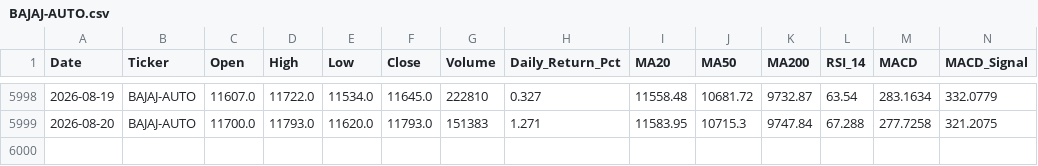
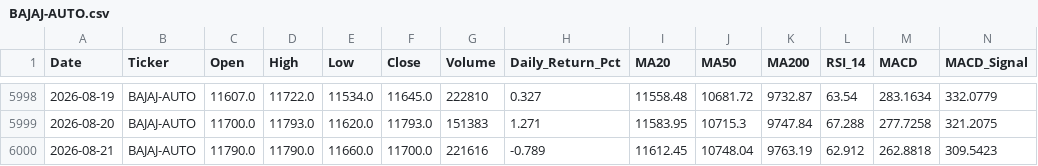
Before and after one commit to wimpypython/nifty-stock-intelligence, a CSV file: data/historical/BAJAJ-AUTO.csv, drawn as a sheet; only a part is shown, gaps mark what is left out; rows hold the shown columns only; the diff names each change by its address in the sheet, - before the commit and + after, or states it on an @@ line.

```diff
--- a/data/historical/BAJAJ-AUTO.csv
+++ b/data/historical/BAJAJ-AUTO.csv
+row 6000: 2026-08-21 | BAJAJ-AUTO | 11790.0 | 11790.0 | 11660.0 | 11700.0 | 221616 | -0.789 | 11612.45 | 10748.04 | 9763.19 | 62.912 | 262.8818 | 309.5423
```
Also changed, not shown: data/historical/ADANIPORTS.csv, data/historical/APOLLOHOSP.csv, 43 other files.
